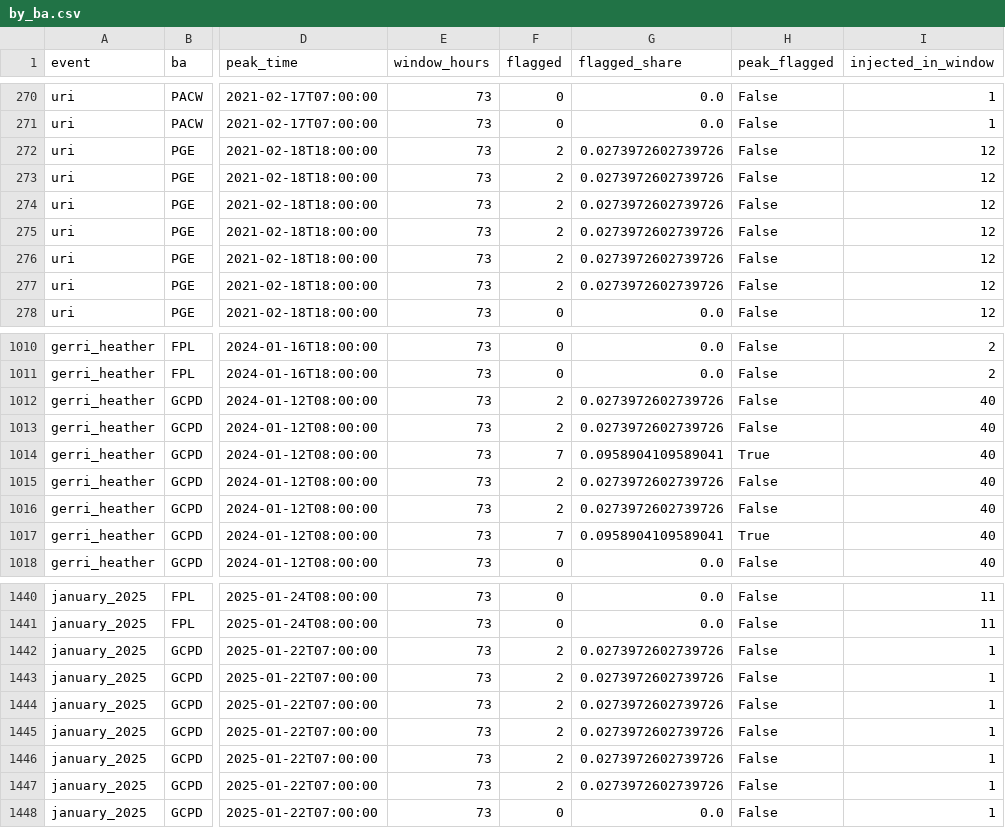
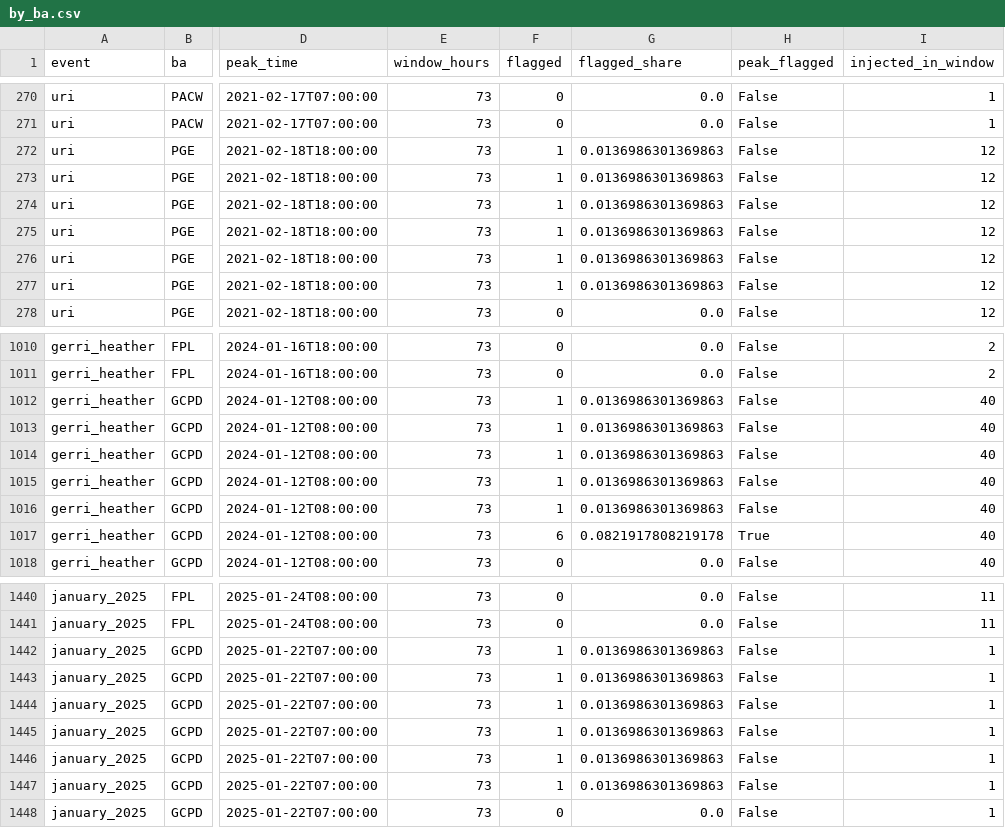
Before and after one commit to cardinalgrid/grid-data-sentinel, a CSV file: results/storms/by_ba.csv, drawn as a sheet; only a part is shown, gaps mark what is left out; the diff covers the shown part only; the diff names each change by its address in the sheet, - before the commit and + after, or states it on an @@ line.

Commit message:
Storms 0.4.0: the streaming composite reproduces the v0.3 event tables

```diff
--- a/results/storms/by_ba.csv
+++ b/results/storms/by_ba.csv
-F272:F277 (flagged): 2
+F272:F277 (flagged): 1
-G272:G277 (flagged_share): 0.0273972602739726
+G272:G277 (flagged_share): 0.0136986301369863
-F1012:F1013 (flagged): 2
+F1012:F1013 (flagged): 1
-G1012:G1013 (flagged_share): 0.0273972602739726
+G1012:G1013 (flagged_share): 0.0136986301369863
-F1014 (flagged): 7
+F1014 (flagged): 1
-G1014 (flagged_share): 0.0958904109589041
+G1014 (flagged_share): 0.0136986301369863
-H1014 (peak_flagged): True
+H1014 (peak_flagged): False
-F1015:F1016 (flagged): 2
+F1015:F1016 (flagged): 1
-G1015:G1016 (flagged_share): 0.0273972602739726
+G1015:G1016 (flagged_share): 0.0136986301369863
-F1017 (flagged): 7
+F1017 (flagged): 6
-G1017 (flagged_share): 0.0958904109589041
+G1017 (flagged_share): 0.0821917808219178
-F1442:F1447 (flagged): 2
+F1442:F1447 (flagged): 1
-G1442:G1447 (flagged_share): 0.0273972602739726
+G1442:G1447 (flagged_share): 0.0136986301369863
```
Also changed, not shown: 49 edited cells elsewhere in this file, results/storms/summary.csv, 9 other files.
